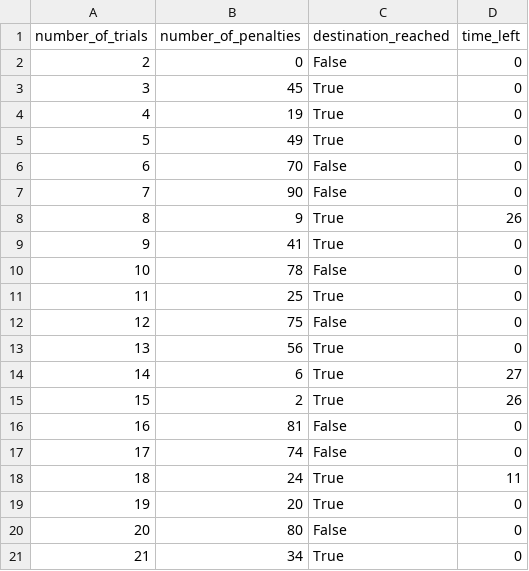
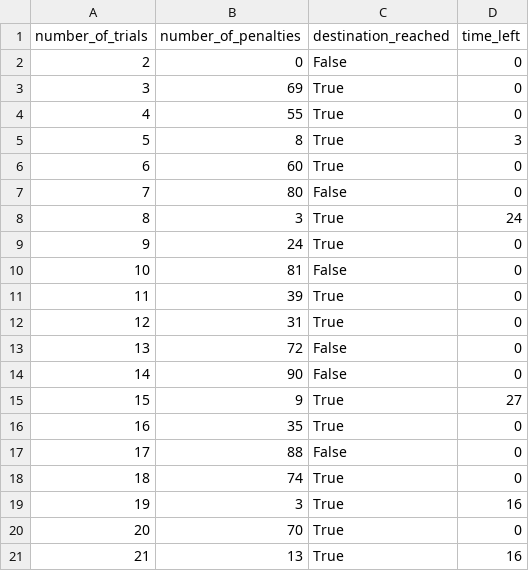
Before and after one commit to drschilling/smartcab, a CSV file: smartcab/results/random_output.csv, drawn as a sheet; only a part is shown; the diff covers the shown part only.

```diff
--- a/smartcab/results/random_output.csv
+++ b/smartcab/results/random_output.csv
@@ -2,20 +2,20 @@ number_of_trials,number_of_penalties,destination_reached,time_left
 2,0,False,0
-3,45,True,0
-4,19,True,0
-5,49,True,0
-6,70,False,0
-7,90,False,0
-8,9,True,26
-9,41,True,0
-10,78,False,0
-11,25,True,0
-12,75,False,0
-13,56,True,0
-14,6,True,27
-15,2,True,26
-16,81,False,0
-17,74,False,0
-18,24,True,11
-19,20,True,0
-20,80,False,0
-21,34,True,0
+3,69,True,0
+4,55,True,0
+5,8,True,3
+6,60,True,0
+7,80,False,0
+8,3,True,24
+9,24,True,0
+10,81,False,0
+11,39,True,0
+12,31,True,0
+13,72,False,0
+14,90,False,0
+15,9,True,27
+16,35,True,0
+17,88,False,0
+18,74,True,0
+19,3,True,16
+20,70,True,0
+21,13,True,16
```
Also changed, not shown: 153 edited cells elsewhere in this file, smartcab/results/optimized_output.csv, smartcab/results/q_learning_output.csv, 8 other files.
